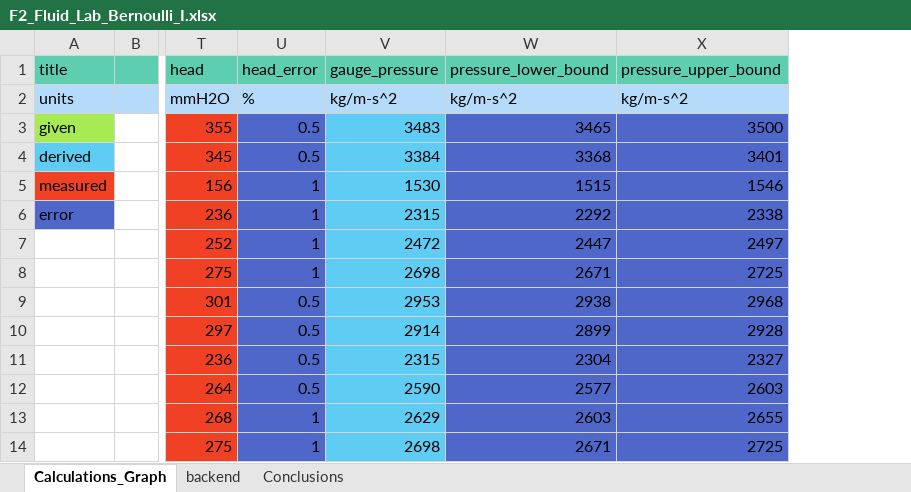
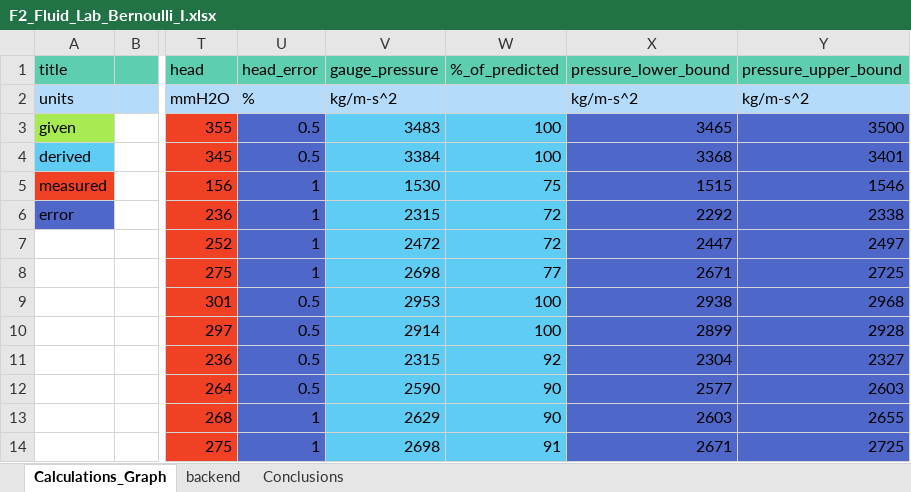
Before and after one commit to jasper-day/Notes, an Excel workbook: Class_Notes/2A_Fluid_Mech/F2_Fluid_Lab_Bernoulli_I.xlsx, sheet Calculations_Graph, drawn as a sheet; only a part is shown, gaps mark what is left out; values as stored, in another font and other column widths than the file's, no borders; charts and pictures not drawn; the diff names each change by its address in the sheet, - before the commit and + after, or states it on an @@ line.

```diff
--- a/Class_Notes/2A_Fluid_Mech/F2_Fluid_Lab_Bernoulli_I.xlsx (sheet Calculations_Graph)
+++ b/Class_Notes/2A_Fluid_Mech/F2_Fluid_Lab_Bernoulli_I.xlsx (sheet Calculations_Graph)
+column W (%_of_predicted), rows 3-14: 100 | 100 | 75 | 72 | 72 | 77 | 100 | 100 | 92 | 90 | 90 | 91
```
Also changed, not shown: sheet backend, sheet Conclusions, formulas that keep their value, charts or pictures, 6 other files.
